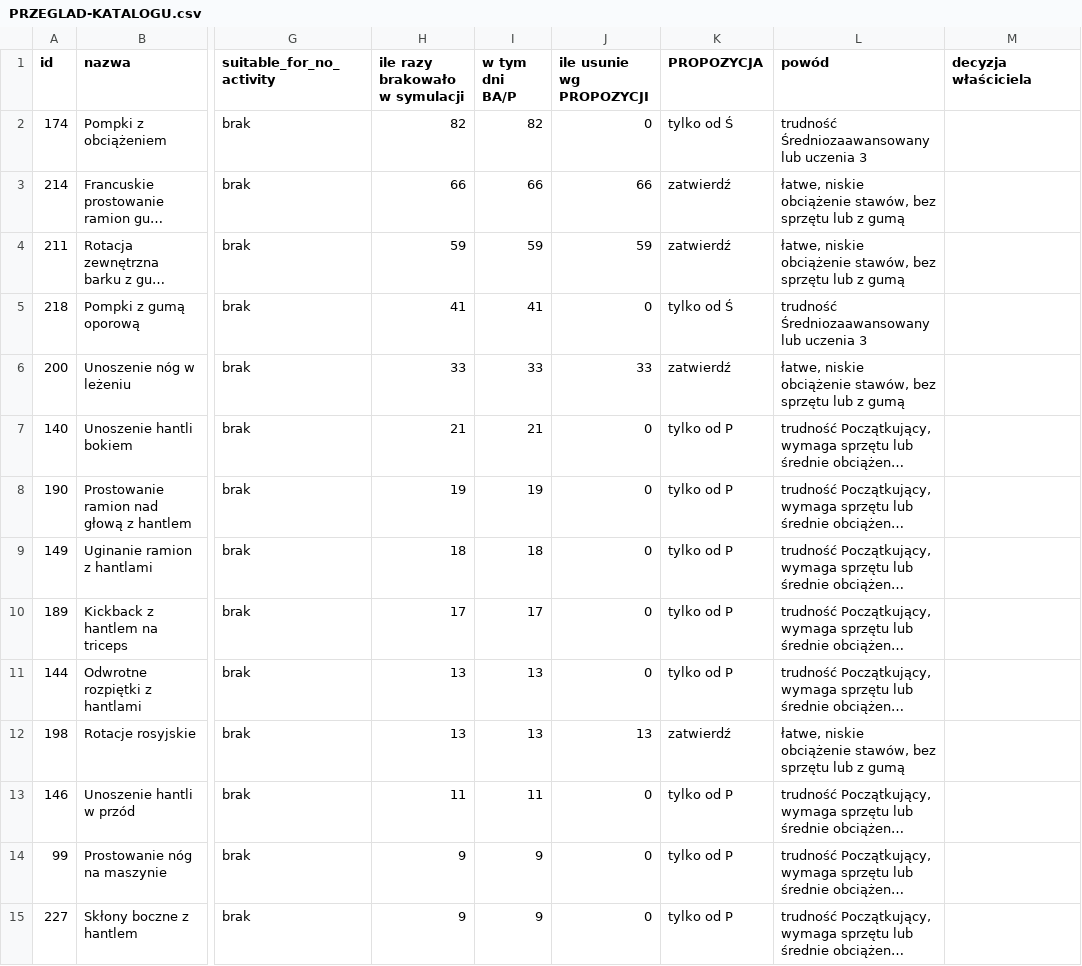
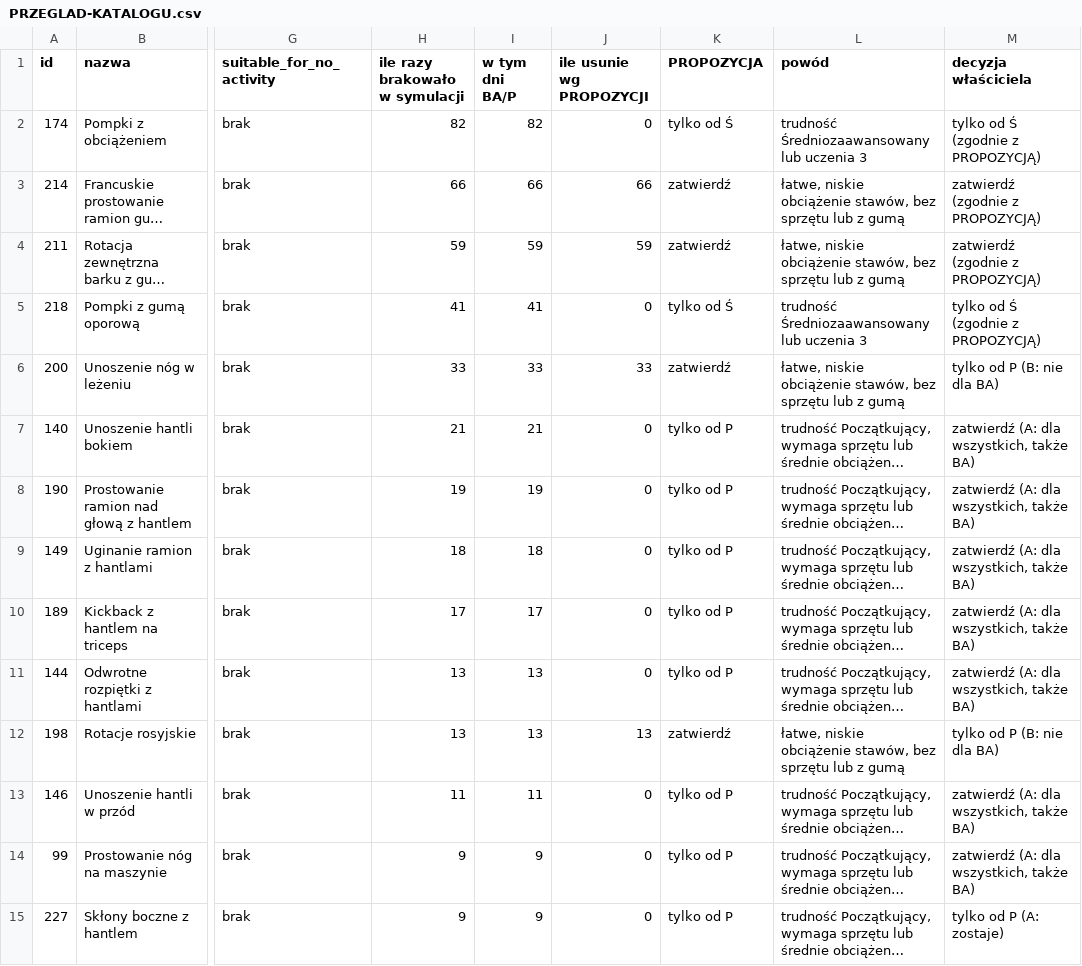
Before and after one commit to piernik293/trainer-panel, a CSV file: docs/PRZEGLAD-KATALOGU.csv, drawn as a sheet; only a part is shown, gaps mark what is left out; long unchanged cells end in …; the diff covers the shown part only; the diff names each change by its address in the sheet, - before the commit and + after, or states it on an @@ line.

```diff
--- a/docs/PRZEGLAD-KATALOGU.csv
+++ b/docs/PRZEGLAD-KATALOGU.csv
-M2 (decyzja właściciela): (empty)
+M2 (decyzja właściciela): tylko od Ś (zgodnie z PROPOZYCJĄ)
-M3:M4 (decyzja właściciela): (empty)
+M3:M4 (decyzja właściciela): zatwierdź (zgodnie z PROPOZYCJĄ)
-M5 (decyzja właściciela): (empty)
+M5 (decyzja właściciela): tylko od Ś (zgodnie z PROPOZYCJĄ)
-M6 (decyzja właściciela): (empty)
+M6 (decyzja właściciela): tylko od P (B: nie dla BA)
-M7:M11 (decyzja właściciela): (empty)
+M7:M11 (decyzja właściciela): zatwierdź (A: dla wszystkich, także BA)
-M12 (decyzja właściciela): (empty)
+M12 (decyzja właściciela): tylko od P (B: nie dla BA)
-M13:M14 (decyzja właściciela): (empty)
+M13:M14 (decyzja właściciela): zatwierdź (A: dla wszystkich, także BA)
-M15 (decyzja właściciela): (empty)
+M15 (decyzja właściciela): tylko od P (A: zostaje)
```
Also changed, not shown: 149 edited cells elsewhere in this file, 7 other files.
